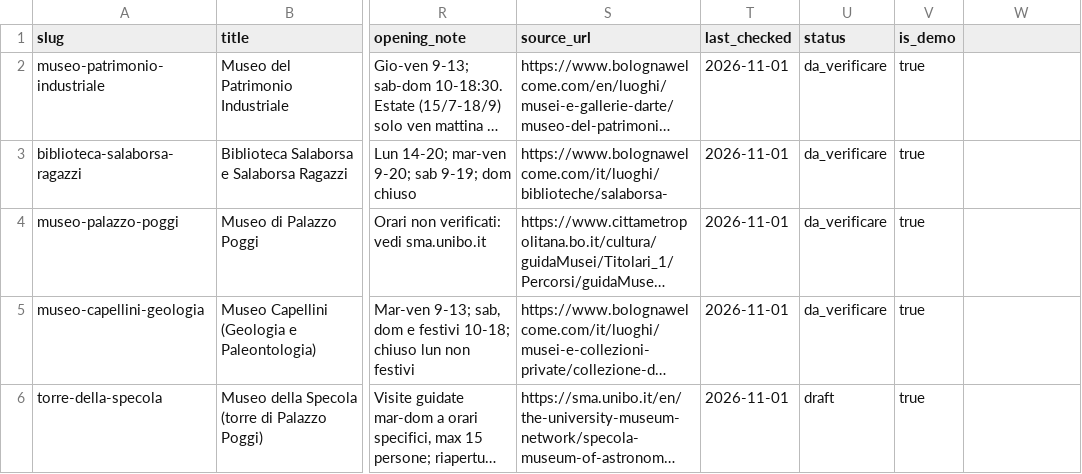
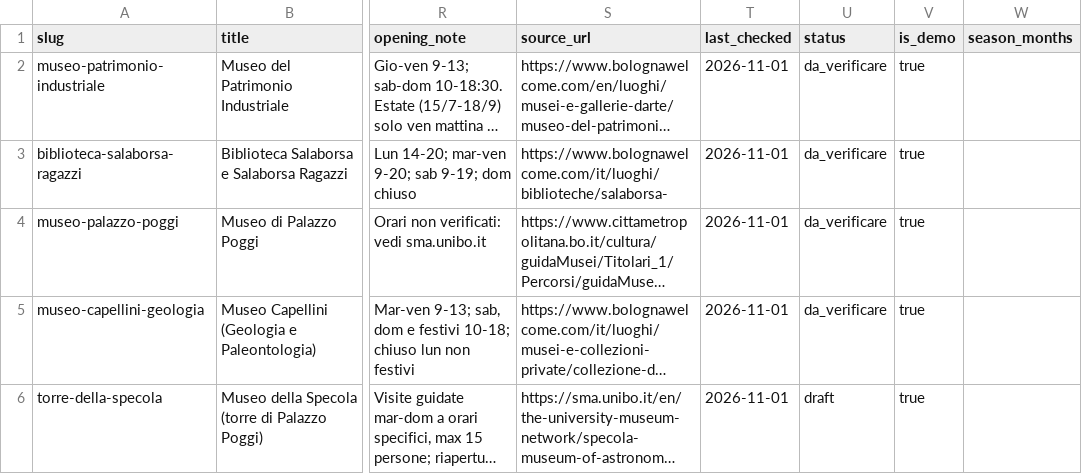
Before and after one commit to GigiB-SBT/weekend-famiglia, a CSV file: data/seed_attivita_bologna.csv, drawn as a sheet; only a part is shown, gaps mark what is left out; long unchanged cells end in …; the diff names each change by its address in the sheet, - before the commit and + after, or states it on an @@ line.

```diff
--- a/data/seed_attivita_bologna.csv
+++ b/data/seed_attivita_bologna.csv
-W1: (empty)
+W1: season_months
```
Also changed, not shown: 28 other files.
